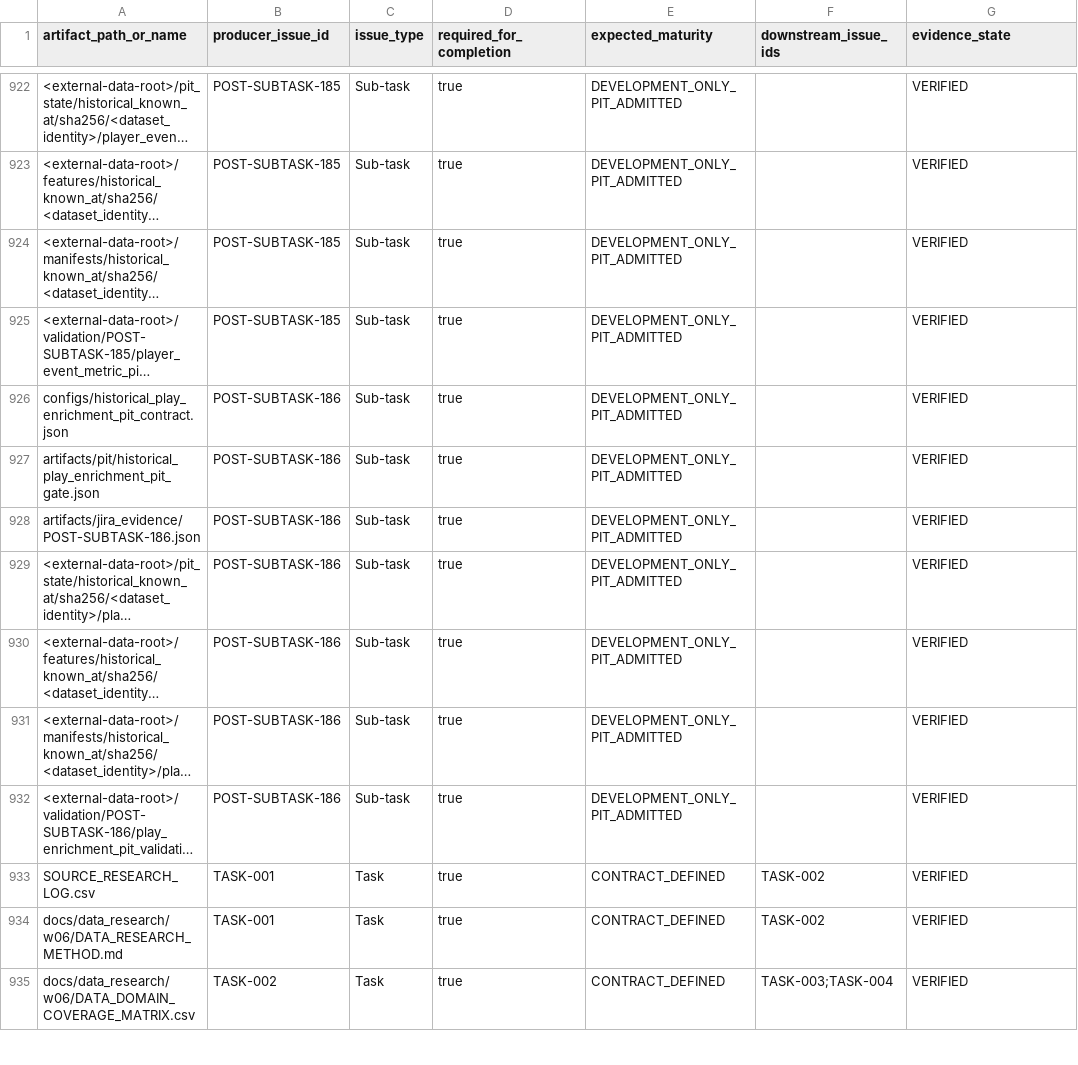
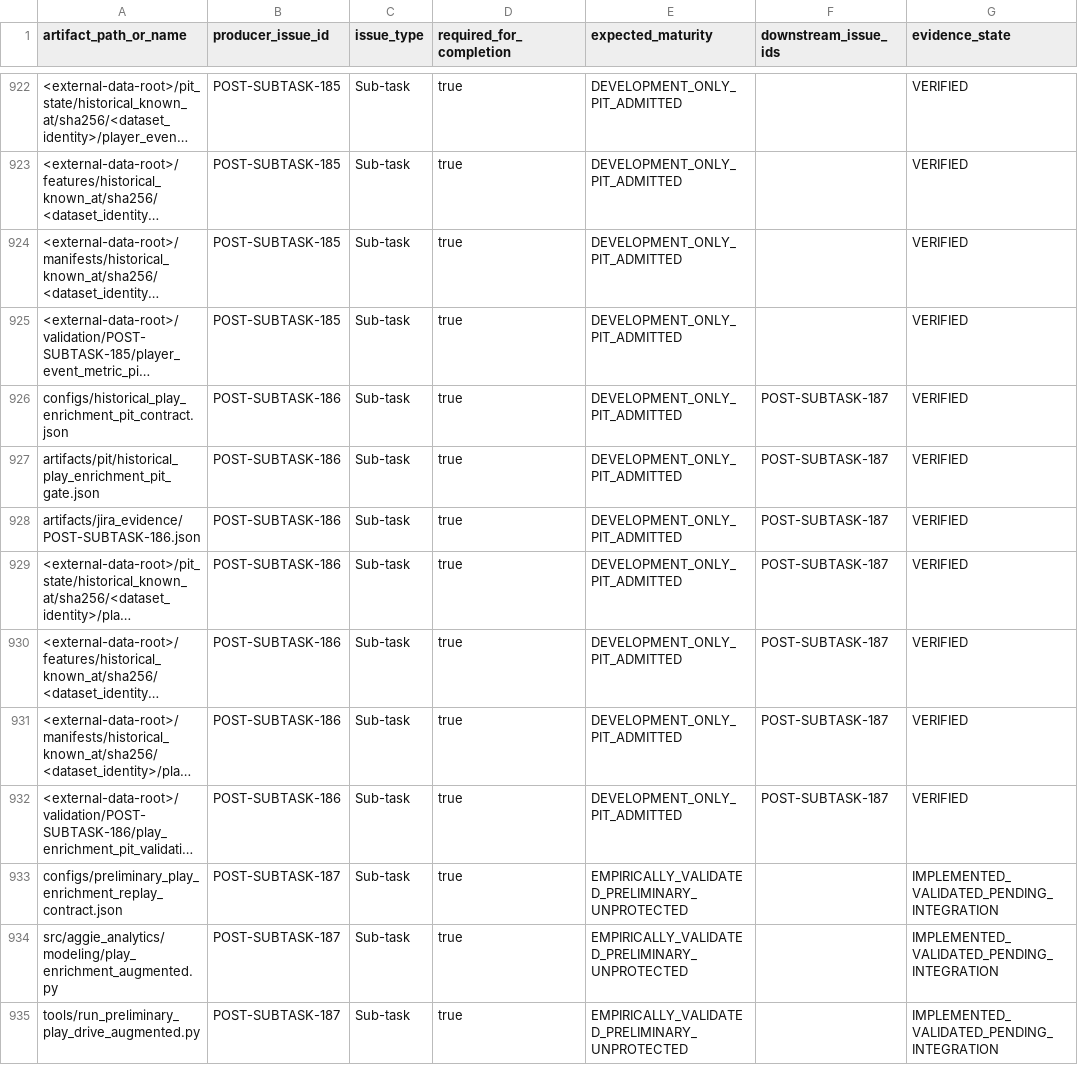
Before and after one commit to KevinSGarrett/BatteredAggieSyndrome, a CSV file: jira/index/ARTIFACT_TRACEABILITY.csv, drawn as a sheet; only a part is shown, gaps mark what is left out; the shorter side is filled out with more unchanged rows; long unchanged cells end in …; the diff covers the shown part only; the diff names each change by its address in the sheet, - before the commit and + after, or states it on an @@ line.

Commit message:
feat(modeling): replay exact play enrichment features (#188)

```diff
--- a/jira/index/ARTIFACT_TRACEABILITY.csv
+++ b/jira/index/ARTIFACT_TRACEABILITY.csv
-F926:F932 (downstream_issue_ids): (empty)
+F926:F932 (downstream_issue_ids): POST-SUBTASK-187
+row 933: configs/preliminary_play_enrichment_replay_contract.json | POST-SUBTASK-187 | Sub-task | true | EMPIRICALLY_VALIDATED_PRELIMINARY_UNPROTECTED |  | IMPLEMENTED_VALIDATED_PENDING_INTEGRATION
+row 934: src/aggie_analytics/modeling/play_enrichment_augmented.py | POST-SUBTASK-187 | Sub-task | true | EMPIRICALLY_VALIDATED_PRELIMINARY_UNPROTECTED |  | IMPLEMENTED_VALIDATED_PENDING_INTEGRATION
+row 935: tools/run_preliminary_play_drive_augmented.py | POST-SUBTASK-187 | Sub-task | true | EMPIRICALLY_VALIDATED_PRELIMINARY_UNPROTECTED |  | IMPLEMENTED_VALIDATED_PENDING_INTEGRATION
```
Also changed, not shown: 9 added rows and 17 edited cells elsewhere in this file, jira/import/JIRA_LINKS.csv, jira/index/ISSUE_INDEX.csv, 45 other files.
